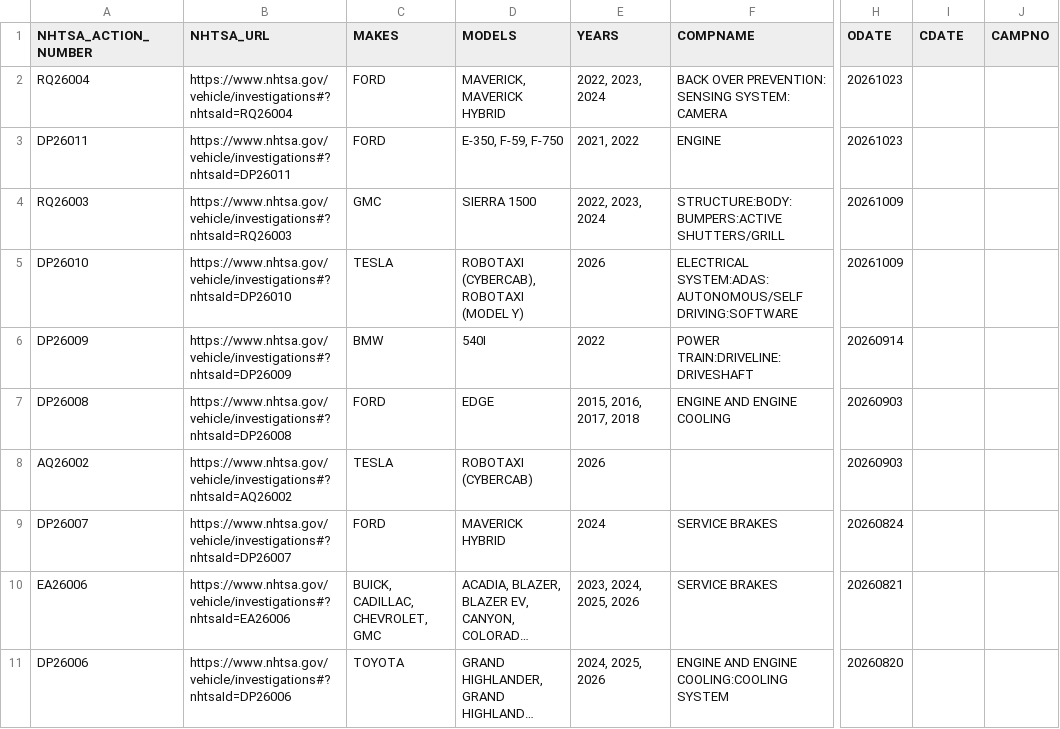
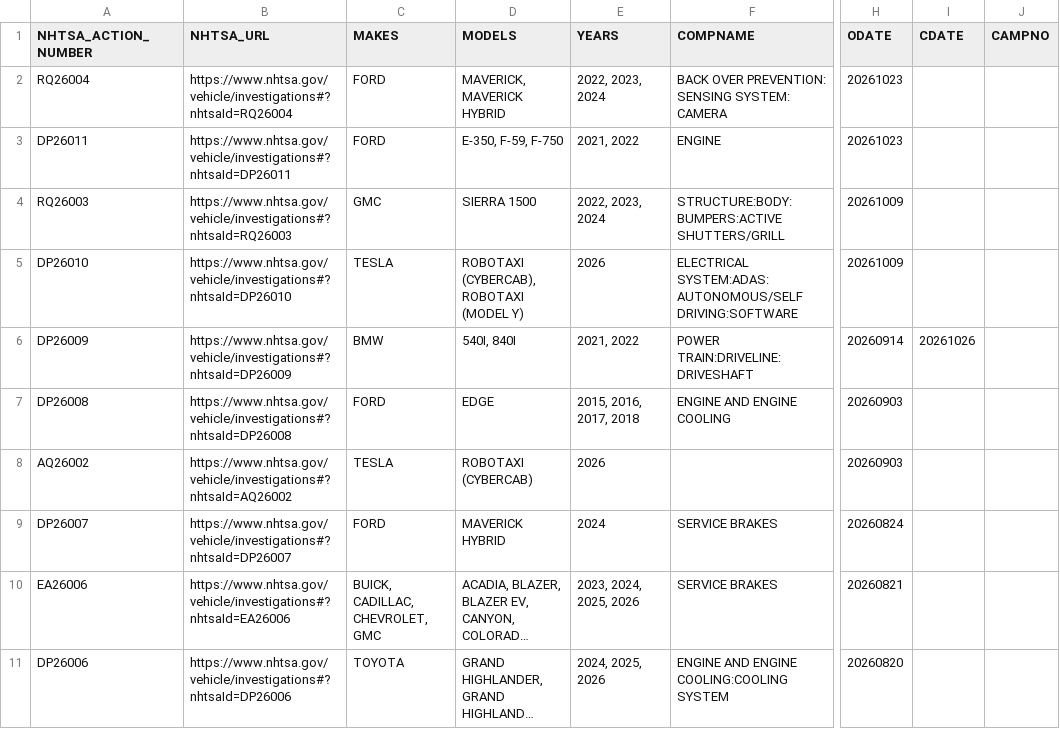
Before and after one commit to grantschwab/recall-tool, a CSV file: investigations_2020_present.csv, drawn as a sheet; only a part is shown, gaps mark what is left out; long unchanged cells end in …; the diff names each change by its address in the sheet, - before the commit and + after, or states it on an @@ line.

```diff
--- a/investigations_2020_present.csv
+++ b/investigations_2020_present.csv
-D6 (MODELS): 540I
+D6 (MODELS): 540I, 840I
-E6 (YEARS): 2022
+E6 (YEARS): 2021, 2022
-I6 (CDATE): (empty)
+I6 (CDATE): 20261026
```
Also changed, not shown: 2 other files.
